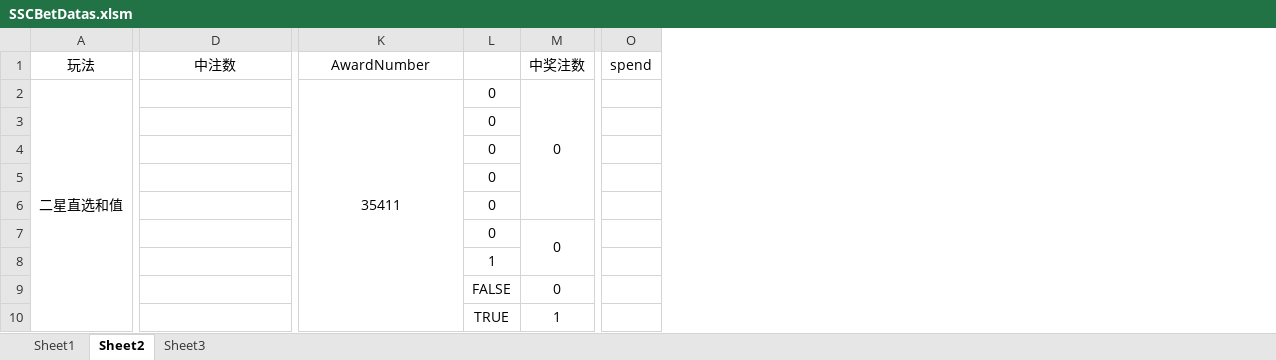
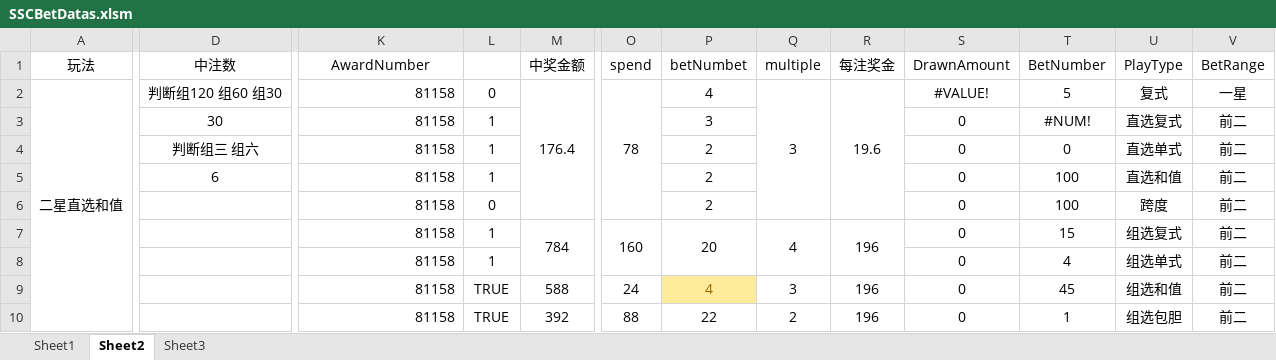
Before and after one commit to ShmilyNan/WorkDocumentOfMe, an Excel workbook: SSCBetDatas.xlsm, sheet Sheet2, drawn as a sheet; only a part is shown, gaps mark what is left out; values as stored, in another font and other column widths than the file's, no borders; removed rows and columns are numbered as before the commit, all else as after; the diff covers the shown part only; the diff names each change by its address in the sheet, - before the commit and + after, or states it on an @@ line.

```diff
--- a/SSCBetDatas.xlsm (sheet Sheet2)
+++ b/SSCBetDatas.xlsm (sheet Sheet2)
-column M (中奖注数), rows 2-10: 0 |  |  |  |  | 0 |  | 0 | 1
+column M (中奖金额), rows 2-10: 176.4 |  |  |  |  | 784 |  | 588 | 392
+column P (betNumbet), rows 2-10: 4 | 3 | 2 | 2 | 2 | 20 |  | 4 | 22
+column Q (multiple), rows 2-10: 3 |  |  |  |  | 4 |  | 3 | 2
+column R (每注奖金), rows 2-10: 19.6 |  |  |  |  | 196 |  | 196 | 196
+column S (DrawnAmount), rows 2-10: #VALUE! | 0 | 0 | 0 | 0 | 0 | 0 | 0 | 0
+column T (BetNumber), rows 2-10: 5 | #NUM! | 0 | 100 | 100 | 15 | 4 | 45 | 1
+column U (PlayType), rows 2-10: 复式 | 直选复式 | 直选单式 | 直选和值 | 跨度 | 组选复式 | 组选单式 | 组选和值 | 组选包胆
+column V (BetRange), rows 2-10: 一星 | 前二 | 前二 | 前二 | 前二 | 前二 | 前二 | 前二 | 前二
-D2 (中注数): (empty)
+D2 (中注数): 判断组120 组60 组30
-K2 (AwardNumber): 35411
+K2 (AwardNumber): 81158
-K2 alignment: center
+K2 alignment: right
-K2:K133 merged
-O2 (spend): (empty)
+O2 (spend): 78
+O2:O6 merged
-D3 (中注数): (empty)
+D3 (中注数): 30
-K3:K10 (AwardNumber): (empty)
+K3:K10 (AwardNumber): 81158
-L3:L5: 0
+L3:L5: 1
-D4 (中注数): (empty)
+D4 (中注数): 判断组三 组六
-D5 (中注数): (empty)
+D5 (中注数): 6
-L7: 0
+L7: 1
-O7 (spend): (empty)
+O7 (spend): 160
+O7:O8 merged
-L9: FALSE
+L9: TRUE
-O9 (spend): (empty)
+O9 (spend): 24
-O10 (spend): (empty)
+O10 (spend): 88
```
Also changed, not shown: 220 edited cells and merged cells elsewhere in this sheet, sheet Sheet1, K3BetDatas.xlsm, 1 other file.
